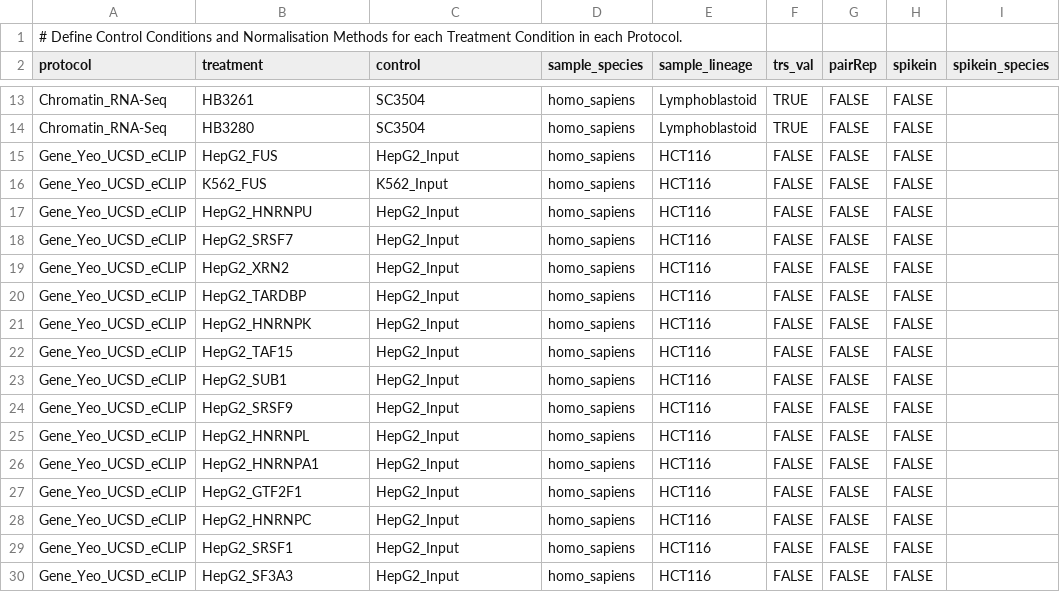
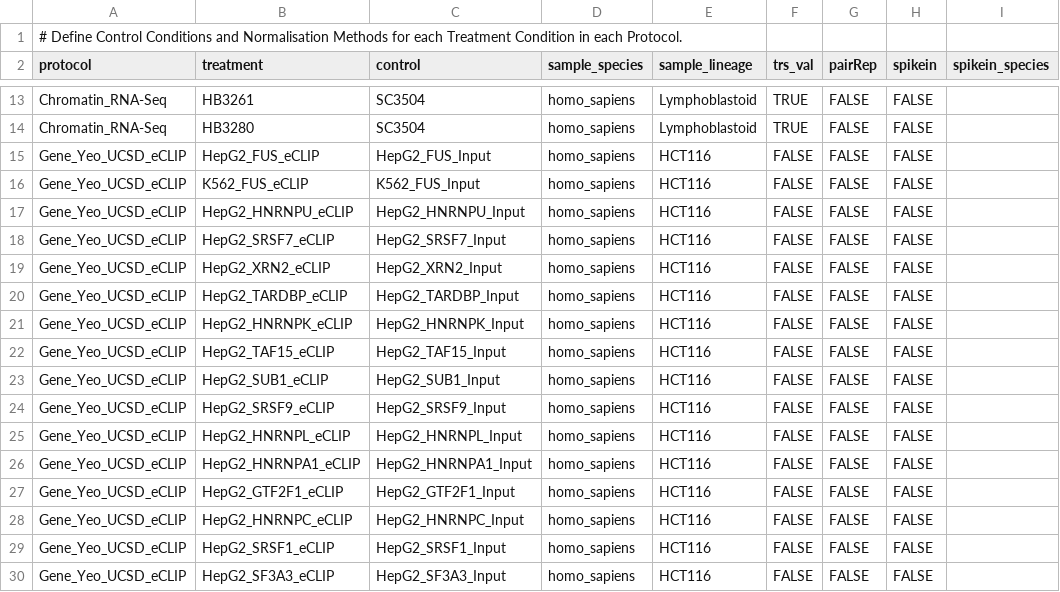
Before and after one commit to AngLi9849/RNASeqSnakemake, a TSV file: config/experiments1.tsv, drawn as a sheet; only a part is shown, gaps mark what is left out; the diff covers the shown part only; the diff names each change by its address in the sheet, - before the commit and + after, or states it on an @@ line.

```diff
--- a/config/experiments1.tsv
+++ b/config/experiments1.tsv
-B15 (treatment): HepG2_FUS
+B15 (treatment): HepG2_FUS_eCLIP
-C15 (control): HepG2_Input
+C15 (control): HepG2_FUS_Input
-B16 (treatment): K562_FUS
+B16 (treatment): K562_FUS_eCLIP
-C16 (control): K562_Input
+C16 (control): K562_FUS_Input
-B17 (treatment): HepG2_HNRNPU
+B17 (treatment): HepG2_HNRNPU_eCLIP
-C17 (control): HepG2_Input
+C17 (control): HepG2_HNRNPU_Input
-B18 (treatment): HepG2_SRSF7
+B18 (treatment): HepG2_SRSF7_eCLIP
-C18 (control): HepG2_Input
+C18 (control): HepG2_SRSF7_Input
-B19 (treatment): HepG2_XRN2
+B19 (treatment): HepG2_XRN2_eCLIP
-C19 (control): HepG2_Input
+C19 (control): HepG2_XRN2_Input
-B20 (treatment): HepG2_TARDBP
+B20 (treatment): HepG2_TARDBP_eCLIP
-C20 (control): HepG2_Input
+C20 (control): HepG2_TARDBP_Input
-B21 (treatment): HepG2_HNRNPK
+B21 (treatment): HepG2_HNRNPK_eCLIP
-C21 (control): HepG2_Input
+C21 (control): HepG2_HNRNPK_Input
-B22 (treatment): HepG2_TAF15
+B22 (treatment): HepG2_TAF15_eCLIP
-C22 (control): HepG2_Input
+C22 (control): HepG2_TAF15_Input
-B23 (treatment): HepG2_SUB1
+B23 (treatment): HepG2_SUB1_eCLIP
-C23 (control): HepG2_Input
+C23 (control): HepG2_SUB1_Input
-B24 (treatment): HepG2_SRSF9
+B24 (treatment): HepG2_SRSF9_eCLIP
-C24 (control): HepG2_Input
+C24 (control): HepG2_SRSF9_Input
-B25 (treatment): HepG2_HNRNPL
+B25 (treatment): HepG2_HNRNPL_eCLIP
-C25 (control): HepG2_Input
+C25 (control): HepG2_HNRNPL_Input
-B26 (treatment): HepG2_HNRNPA1
+B26 (treatment): HepG2_HNRNPA1_eCLIP
-C26 (control): HepG2_Input
+C26 (control): HepG2_HNRNPA1_Input
-B27 (treatment): HepG2_GTF2F1
+B27 (treatment): HepG2_GTF2F1_eCLIP
-C27 (control): HepG2_Input
+C27 (control): HepG2_GTF2F1_Input
-B28 (treatment): HepG2_HNRNPC
+B28 (treatment): HepG2_HNRNPC_eCLIP
-C28 (control): HepG2_Input
+C28 (control): HepG2_HNRNPC_Input
-B29 (treatment): HepG2_SRSF1
+B29 (treatment): HepG2_SRSF1_eCLIP
-C29 (control): HepG2_Input
+C29 (control): HepG2_SRSF1_Input
-B30 (treatment): HepG2_SF3A3
+B30 (treatment): HepG2_SF3A3_eCLIP
-C30 (control): HepG2_Input
+C30 (control): HepG2_SF3A3_Input
```
Also changed, not shown: 30 edited cells elsewhere in this file, config/experiments.tsv, config/groups.tsv, 11 other files.
